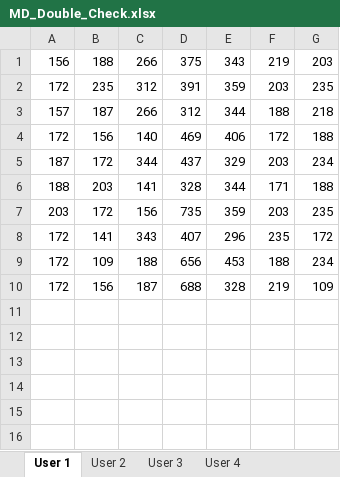
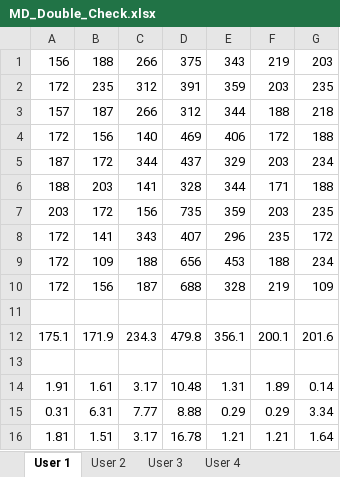
Before and after one commit to coderkrishna/QMUL_Analysis, an Excel workbook: QUML_Keystrokes/MD_Double_Check.xlsx, sheet User 1, drawn as a sheet; values as stored, in another font and other column widths than the file's, no borders; the diff names each change by its address in the sheet, - before the commit and + after, or states it on an @@ line.

```diff
--- a/QUML_Keystrokes/MD_Double_Check.xlsx (sheet User 1)
+++ b/QUML_Keystrokes/MD_Double_Check.xlsx (sheet User 1)
+row 11: (empty)
+row 12: 175.1 | 171.9 | 234.3 | 479.8 | 356.1 | 200.1 | 201.6
+row 13: (empty)
+row 14: 1.91 | 1.61 | 3.17 | 10.48 | 1.31 | 1.89 | 0.14
+row 15: 0.31 | 6.31 | 7.77 | 8.88 | 0.29 | 0.29 | 3.34
+row 16: 1.81 | 1.51 | 3.17 | 16.78 | 1.21 | 1.21 | 1.64
```
Also changed, not shown: sheet User 4, 8 other files.
